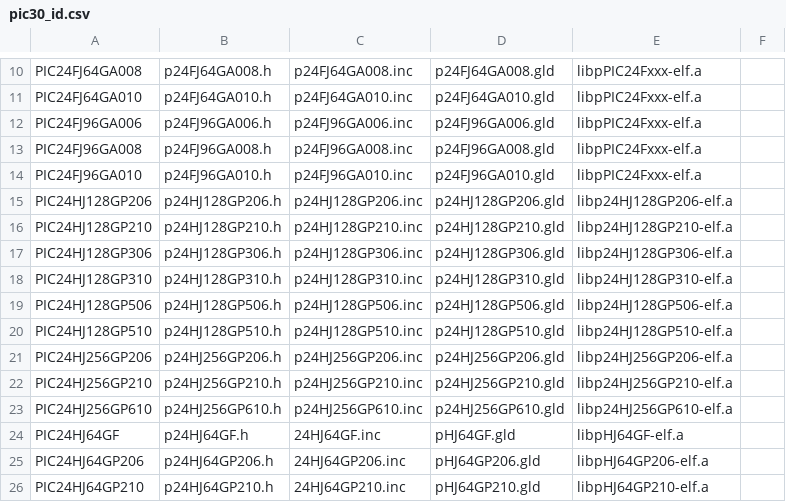
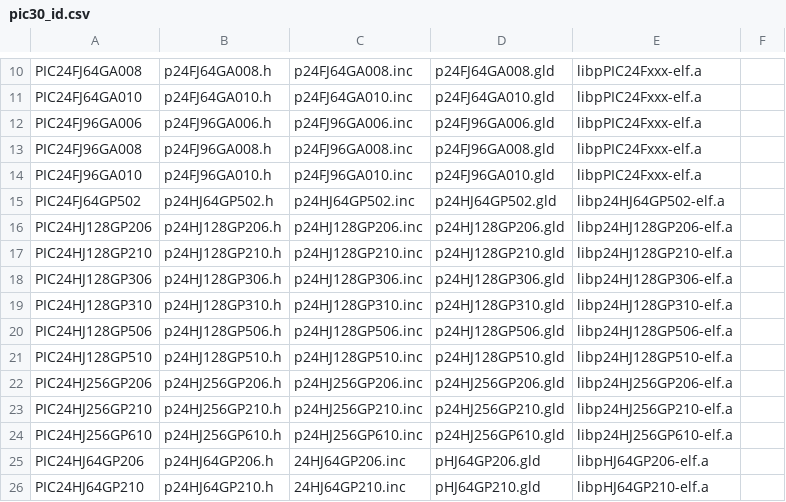
Before and after one commit to svn2github/RT-DRUID, a CSV file: sources/oil/microchip/plugin_rtd_oil_ee_dspic_core/src/public/com/eu/evidence/rtdruid/modules/oil/dspic/templates/pic30_id.csv, drawn as a sheet; only a part is shown, gaps mark what is left out; removed rows and columns are numbered as before the commit, all else as after; the diff names each change by its address in the sheet, - before the commit and + after, or states it on an @@ line.

Commit message:
RT-Druid (Oil): add PIC24FJ64GP502
git-svn-id: svn://svn.tuxfamily.org/svnroot/erika/erikae/repos/rtdruid/trunk/rtdruid@1146 88d5ba13-baa4-4915-ae7a-41304cef7dd7

```diff
--- a/sources/oil/microchip/plugin_rtd_oil_ee_dspic_core/src/public/com/eu/evidence/rtdruid/modules/oil/dspic/templates/pic30_id.csv
+++ b/sources/oil/microchip/plugin_rtd_oil_ee_dspic_core/src/public/com/eu/evidence/rtdruid/modules/oil/dspic/templates/pic30_id.csv
+row 15: PIC24FJ64GP502 | p24HJ64GP502.h | p24HJ64GP502.inc | p24HJ64GP502.gld | libp24HJ64GP502-elf.a
-row 24: PIC24HJ64GF | p24HJ64GF.h | 24HJ64GF.inc | pHJ64GF.gld | libpHJ64GF-elf.a
```
